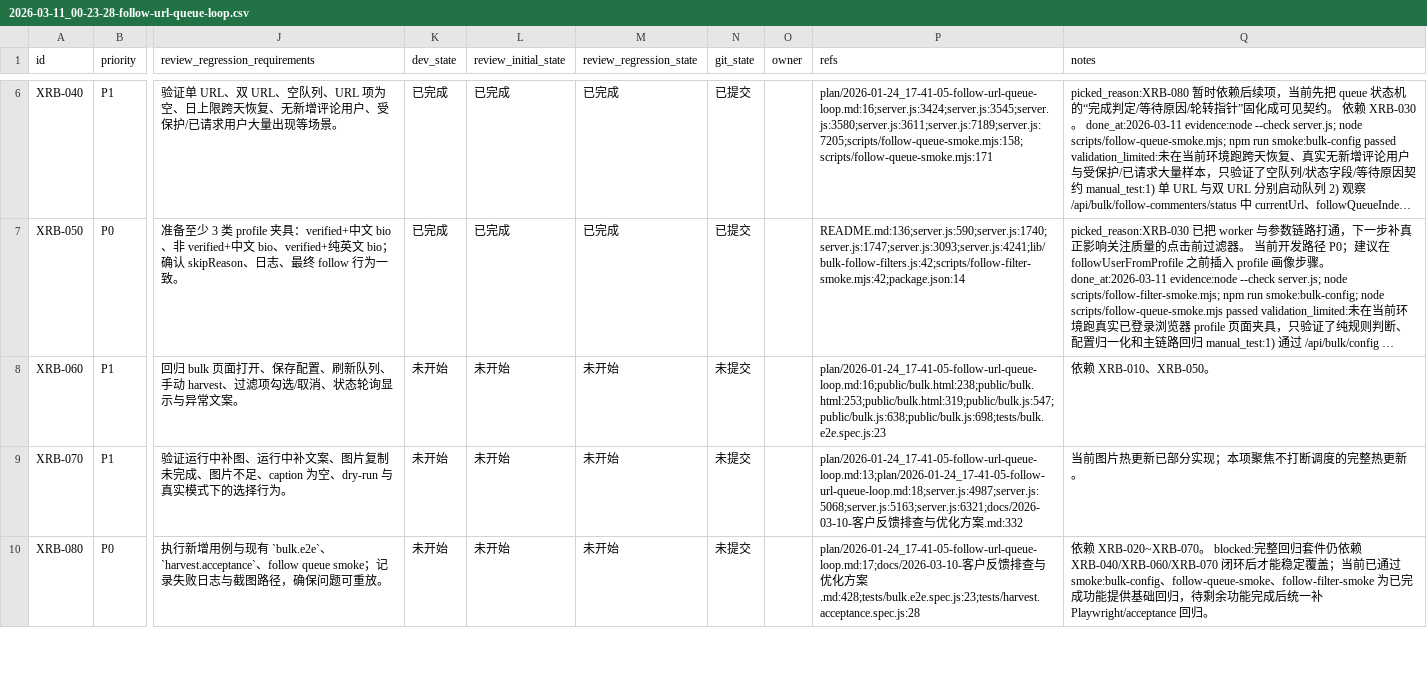
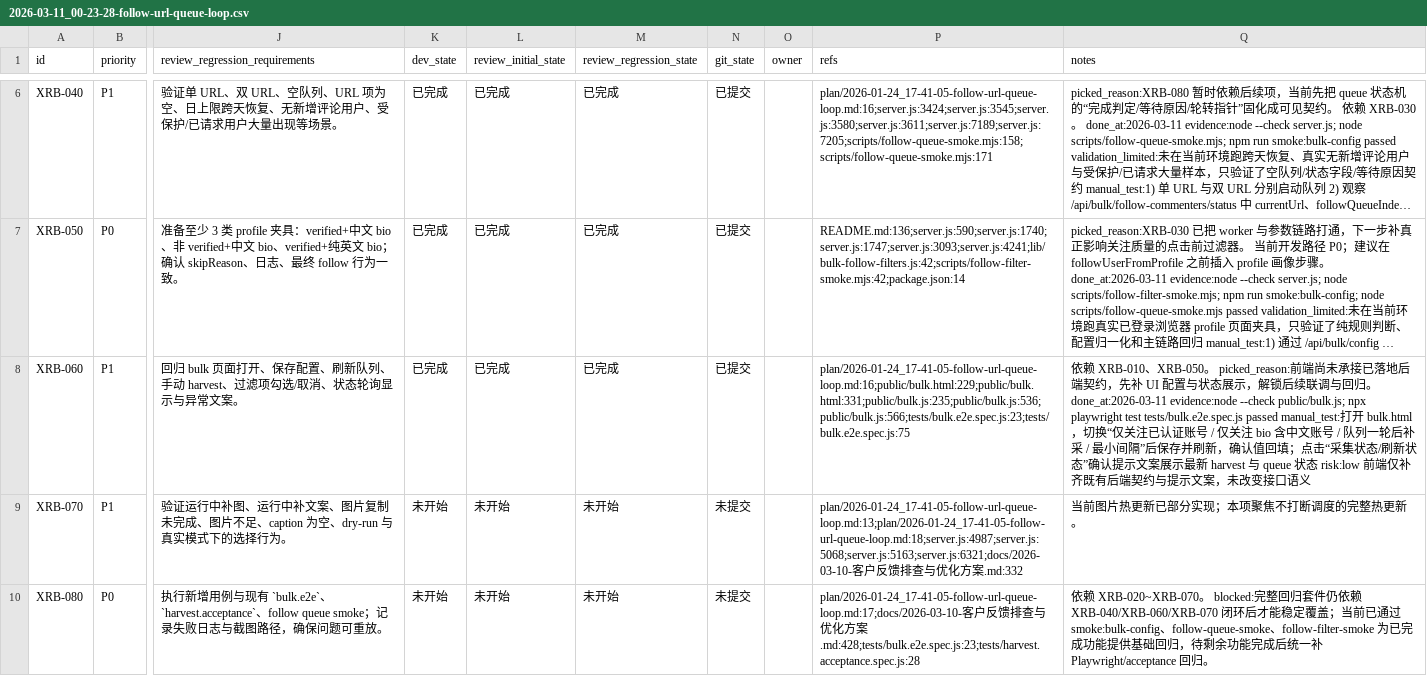
Before and after one commit to dogami567/X-retweet-bot, a CSV file: issues/2026-03-11_00-23-28-follow-url-queue-loop.csv, drawn as a sheet; only a part is shown, gaps mark what is left out; long unchanged cells end in …; the diff names each change by its address in the sheet, - before the commit and + after, or states it on an @@ line.

```diff
--- a/issues/2026-03-11_00-23-28-follow-url-queue-loop.csv
+++ b/issues/2026-03-11_00-23-28-follow-url-queue-loop.csv
-K8 (dev_state): 未开始
+K8 (dev_state): 已完成
-L8 (review_initial_state): 未开始
+L8 (review_initial_state): 已完成
-M8 (review_regression_state): 未开始
+M8 (review_regression_state): 已完成
-N8 (git_state): 未提交
+N8 (git_state): 已提交
-P8 (refs): plan/2026-01-24_17-41-05-follow-url-queue-loop.md:16;public/bulk.html:238;public/bulk.html:253;public/bulk.html:319;public/bulk.js:547;public/bulk.js:638;public/bulk.js:698;tests/bulk.e2e.spec.js:23
+P8 (refs): plan/2026-01-24_17-41-05-follow-url-queue-loop.md:16;public/bulk.html:229;public/bulk.html:331;public/bulk.js:235;public/bulk.js:536;public/bulk.js:566;tests/bulk.e2e.spec.js:23;tests/bulk.e2e.spec.js:75
-Q8 (notes): …XRB-050。
+Q8 (notes): …XRB-050。 picked_reason:前端尚未承接已落地后端契约，先补 UI 配置与状态展示，解锁后续联调与回归。 done_at:2026-03-11 evidence:node --check public/bulk.js; npx playwright test tests/bulk.e2e.spec.js passed manual_test:打开 bulk.html，切换“仅关注已认证账号 / 仅关注 bio 含中文账号 / 队列一轮后补采 / 最小间隔”后保存并刷新，确认值回填；点击“采集状态/刷新状态”确认提示文案展示最新 harvest 与 queue 状态 risk:low 前端仅补齐既有后端契约与提示文案，未改变接口语义
```
Also changed, not shown: 3 other files.
